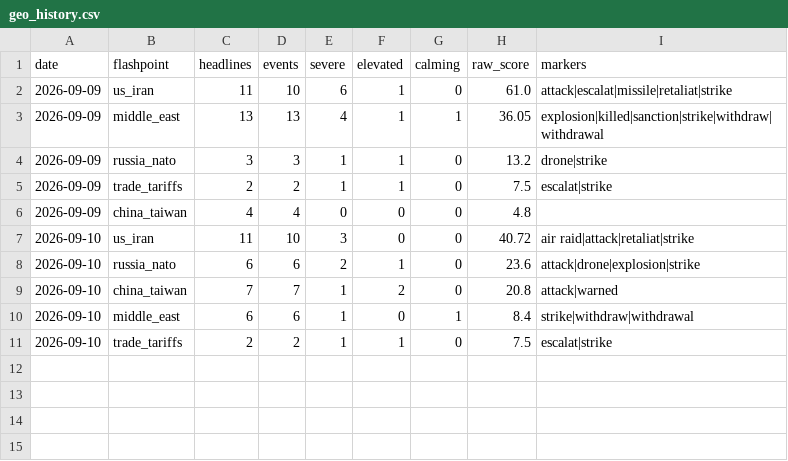
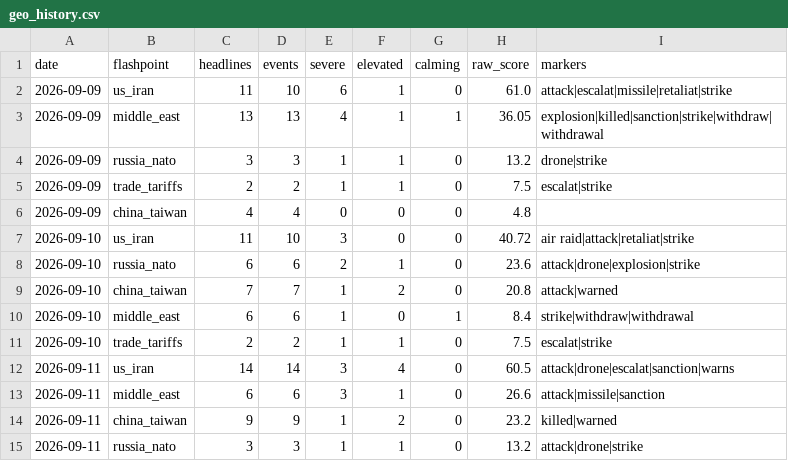
Before and after one commit to Istr4d1ng/GOLD-RISK-DATABASE, a CSV file: data/geo_history.csv, drawn as a sheet; the diff names each change by its address in the sheet, - before the commit and + after, or states it on an @@ line.

```diff
--- a/data/geo_history.csv
+++ b/data/geo_history.csv
+row 12: 2026-09-11 | us_iran | 14 | 14 | 3 | 4 | 0 | 60.5 | attack|drone|escalat|sanction|warns
+row 13: 2026-09-11 | middle_east | 6 | 6 | 3 | 1 | 0 | 26.6 | attack|missile|sanction
+row 14: 2026-09-11 | china_taiwan | 9 | 9 | 1 | 2 | 0 | 23.2 | killed|warned
+row 15: 2026-09-11 | russia_nato | 3 | 3 | 1 | 1 | 0 | 13.2 | attack|drone|strike
```
Also changed, not shown: 25 other files.
